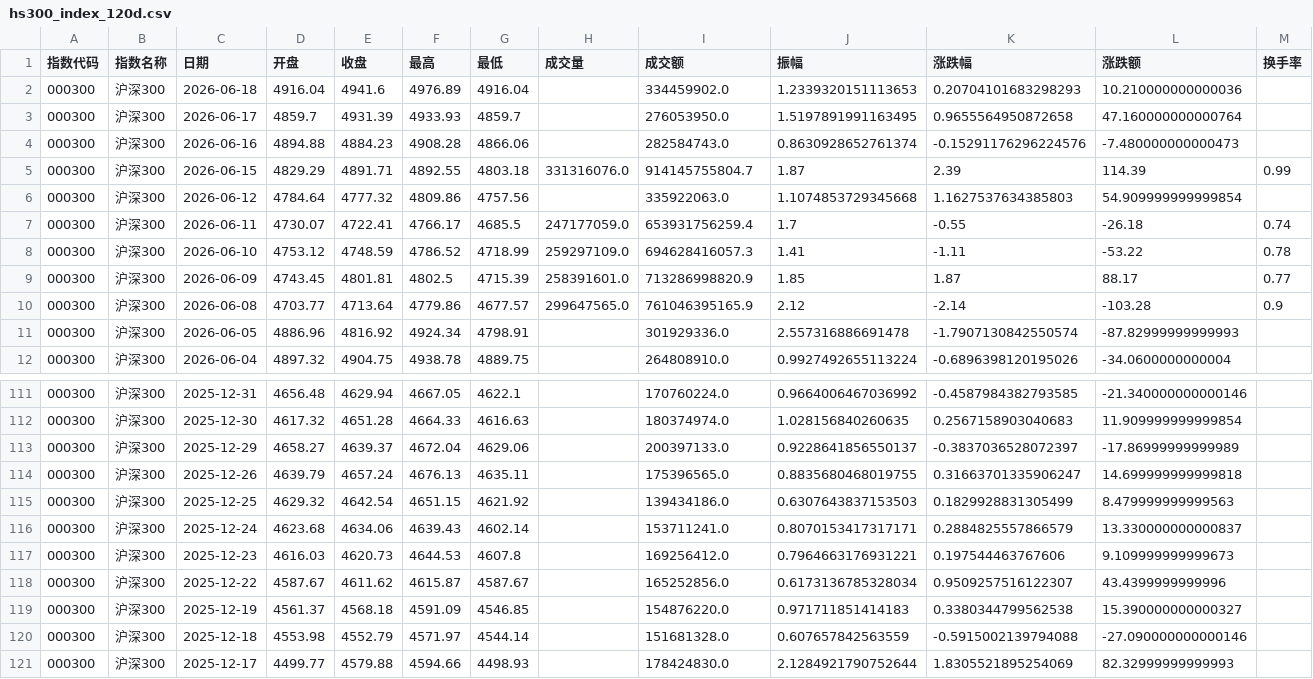
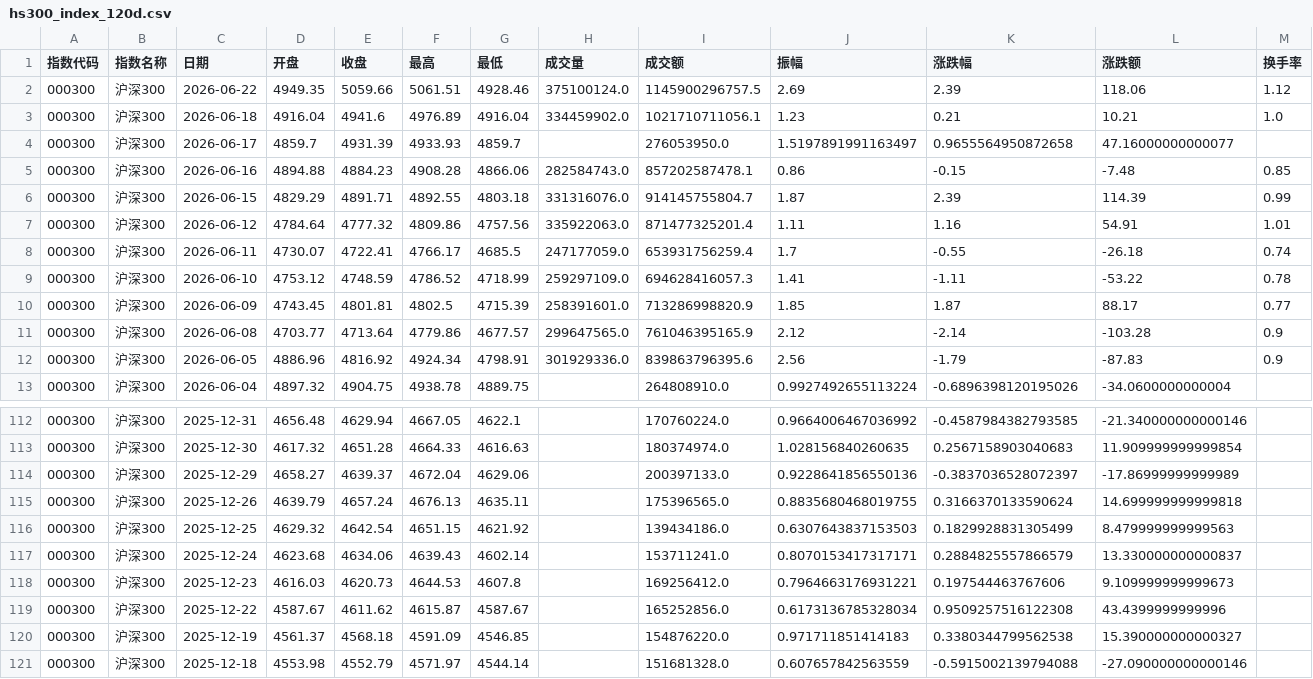
Before and after one commit to C00l70/etf-Hamburger, a CSV file: hs300_index_120d.csv, drawn as a sheet; only a part is shown, gaps mark what is left out; the diff covers the shown part only.

```diff
--- a/hs300_index_120d.csv
+++ b/hs300_index_120d.csv
@@ -1,7 +1,8 @@
 指数代码,指数名称,日期,开盘,收盘,最高,最低,成交量,成交额,振幅,涨跌幅,涨跌额,换手率
-000300,沪深300,2026-06-18,4916.04,4941.6,4976.89,4916.04,,334459902.0,1.2339320151113653,0.20704101683298293,10.210000000000036,
-000300,沪深300,2026-06-17,4859.7,4931.39,4933.93,4859.7,,276053950.0,1.5197891991163495,0.9655564950872658,47.160000000000764,
-000300,沪深300,2026-06-16,4894.88,4884.23,4908.28,4866.06,,282584743.0,0.8630928652761374,-0.15291176296224576,-7.480000000000473,
+000300,沪深300,2026-06-22,4949.35,5059.66,5061.51,4928.46,375100124.0,1145900296757.5,2.69,2.39,118.06,1.12
+000300,沪深300,2026-06-18,4916.04,4941.6,4976.89,4916.04,334459902.0,1021710711056.1,1.23,0.21,10.21,1.0
+000300,沪深300,2026-06-17,4859.7,4931.39,4933.93,4859.7,,276053950.0,1.5197891991163497,0.9655564950872658,47.16000000000077,
+000300,沪深300,2026-06-16,4894.88,4884.23,4908.28,4866.06,282584743.0,857202587478.1,0.86,-0.15,-7.48,0.85
 000300,沪深300,2026-06-15,4829.29,4891.71,4892.55,4803.18,331316076.0,914145755804.7,1.87,2.39,114.39,0.99
-000300,沪深300,2026-06-12,4784.64,4777.32,4809.86,4757.56,,335922063.0,1.1074853729345668,1.1627537634385803,54.909999999999854,
+000300,沪深300,2026-06-12,4784.64,4777.32,4809.86,4757.56,335922063.0,871477325201.4,1.11,1.16,54.91,1.01
 000300,沪深300,2026-06-11,4730.07,4722.41,4766.17,4685.5,247177059.0,653931756259.4,1.7,-0.55,-26.18,0.74
@@ -10,3 +11,3 @@
 000300,沪深300,2026-06-08,4703.77,4713.64,4779.86,4677.57,299647565.0,761046395165.9,2.12,-2.14,-103.28,0.9
-000300,沪深300,2026-06-05,4886.96,4816.92,4924.34,4798.91,,301929336.0,2.557316886691478,-1.7907130842550574,-87.82999999999993,
+000300,沪深300,2026-06-05,4886.96,4816.92,4924.34,4798.91,301929336.0,839863796395.6,2.56,-1.79,-87.83,0.9
 000300,沪深300,2026-06-04,4897.32,4904.75,4938.78,4889.75,,264808910.0,0.9927492655113224,-0.6896398120195026,-34.0600000000004,
@@ -112,4 +113,4 @@
 000300,沪深300,2025-12-30,4617.32,4651.28,4664.33,4616.63,,180374974.0,1.028156840260635,0.2567158903040683,11.909999999999854,
-000300,沪深300,2025-12-29,4658.27,4639.37,4672.04,4629.06,,200397133.0,0.9228641856550137,-0.3837036528072397,-17.86999999999989,
-000300,沪深300,2025-12-26,4639.79,4657.24,4676.13,4635.11,,175396565.0,0.8835680468019755,0.31663701335906247,14.699999999999818,
+000300,沪深300,2025-12-29,4658.27,4639.37,4672.04,4629.06,,200397133.0,0.9228641856550136,-0.3837036528072397,-17.86999999999989,
+000300,沪深300,2025-12-26,4639.79,4657.24,4676.13,4635.11,,175396565.0,0.8835680468019755,0.3166370133590624,14.699999999999818,
 000300,沪深300,2025-12-25,4629.32,4642.54,4651.15,4621.92,,139434186.0,0.6307643837153503,0.1829928831305499,8.479999999999563,
@@ -117,5 +118,4 @@
 000300,沪深300,2025-12-23,4616.03,4620.73,4644.53,4607.8,,169256412.0,0.7964663176931221,0.197544463767606,9.109999999999673,
-000300,沪深300,2025-12-22,4587.67,4611.62,4615.87,4587.67,,165252856.0,0.6173136785328034,0.9509257516122307,43.4399999999996,
+000300,沪深300,2025-12-22,4587.67,4611.62,4615.87,4587.67,,165252856.0,0.6173136785328034,0.9509257516122308,43.4399999999996,
 000300,沪深300,2025-12-19,4561.37,4568.18,4591.09,4546.85,,154876220.0,0.971711851414183,0.3380344799562538,15.390000000000327,
 000300,沪深300,2025-12-18,4553.98,4552.79,4571.97,4544.14,,151681328.0,0.607657842563559,-0.5915002139794088,-27.090000000000146,
-000300,沪深300,2025-12-17,4499.77,4579.88,4594.66,4498.93,,178424830.0,2.1284921790752644,1.8305521895254069,82.32999999999993,
```
Also changed, not shown: 32 edited cells elsewhere in this file, 1 other file.
